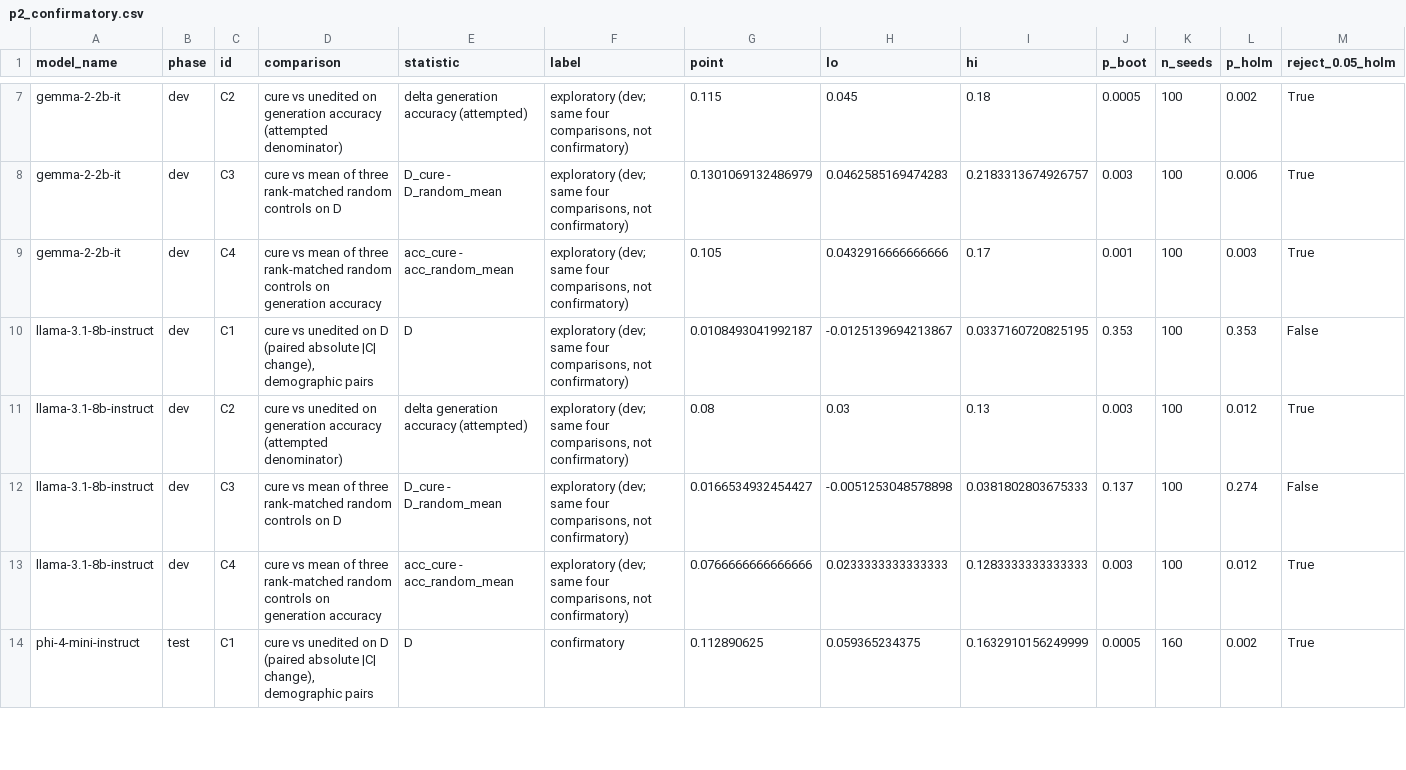
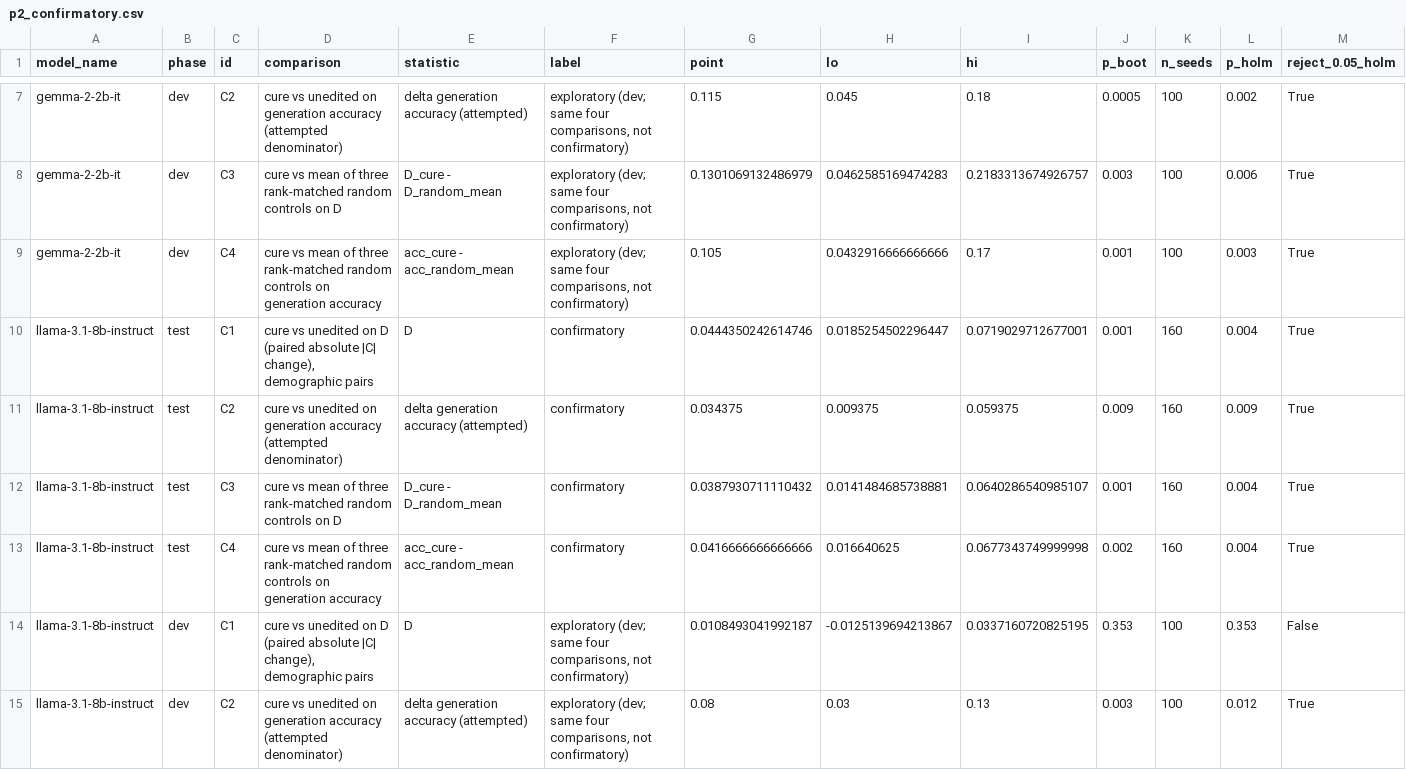
Before and after one commit to DevDaring/Cure_Audit_Benchmark, a CSV file: Code/CURE/results/v2/p2_confirmatory.csv, drawn as a sheet; only a part is shown, gaps mark what is left out; the shorter side is filled out with more unchanged rows.

```diff
--- a/Code/CURE/results/v2/p2_confirmatory.csv
+++ b/Code/CURE/results/v2/p2_confirmatory.csv
@@ -9,2 +9,6 @@ gemma-2-2b-it,dev,C3,cure vs mean of three rank-matched random controls on D,D_c
 gemma-2-2b-it,dev,C4,cure vs mean of three rank-matched random controls on generation accuracy,acc_cure - acc_random_mean,"exploratory (dev; same four comparisons, not confirmatory)",0.105,0.0432916666666666,0.17,0.001,100,0.003,True
+llama-3.1-8b-instruct,test,C1,"cure vs unedited on D (paired absolute |C| change), demographic pairs",D,confirmatory,0.0444350242614746,0.0185254502296447,0.0719029712677001,0.001,160,0.004,True
+llama-3.1-8b-instruct,test,C2,cure vs unedited on generation accuracy (attempted denominator),delta generation accuracy (attempted),confirmatory,0.034375,0.009375,0.059375,0.009,160,0.009,True
+llama-3.1-8b-instruct,test,C3,cure vs mean of three rank-matched random controls on D,D_cure - D_random_mean,confirmatory,0.0387930711110432,0.0141484685738881,0.0640286540985107,0.001,160,0.004,True
+llama-3.1-8b-instruct,test,C4,cure vs mean of three rank-matched random controls on generation accuracy,acc_cure - acc_random_mean,confirmatory,0.0416666666666666,0.016640625,0.0677343749999998,0.002,160,0.004,True
 llama-3.1-8b-instruct,dev,C1,"cure vs unedited on D (paired absolute |C| change), demographic pairs",D,"exploratory (dev; same four comparisons, not confirmatory)",0.0108493041992187,-0.0125139694213867,0.0337160720825195,0.353,100,0.353,False
```
Also changed, not shown: Code/CURE/results/v2/p3_magnitude_energy_relationships.csv, 11 other files.
